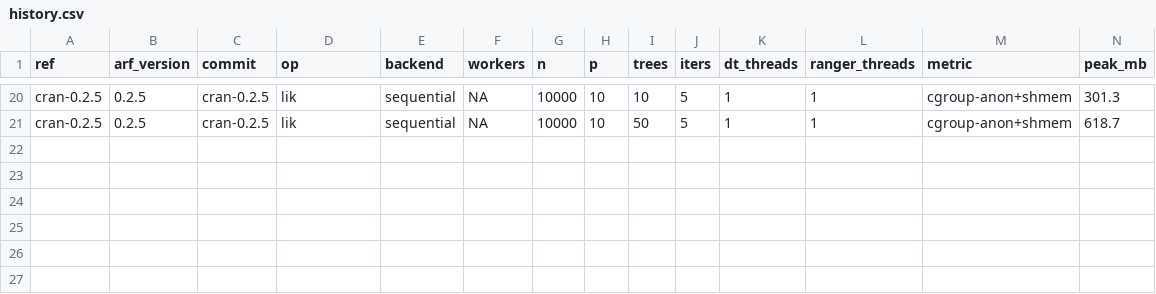
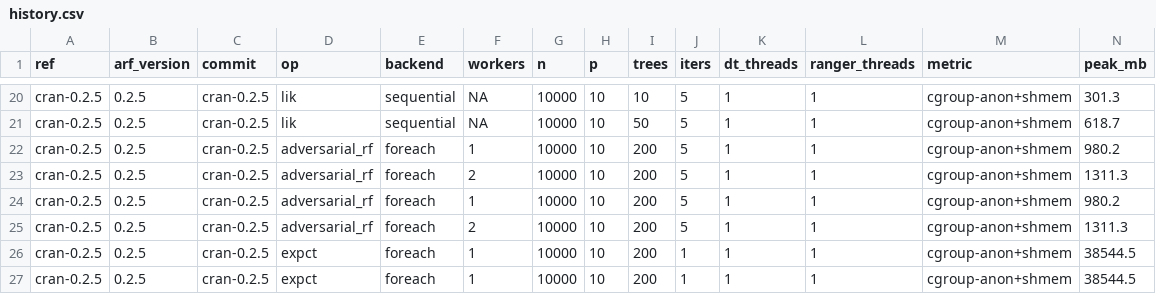
Before and after one commit to bips-hb/arf, a CSV file: bench/history.csv, drawn as a sheet; only a part is shown, gaps mark what is left out; rows hold the shown columns only; the diff names each change by its address in the sheet, - before the commit and + after, or states it on an @@ line.

Commit message:
intermediate results

```diff
--- a/bench/history.csv
+++ b/bench/history.csv
+row 22: cran-0.2.5 | 0.2.5 | cran-0.2.5 | adversarial_rf | foreach | 1 | 10000 | 10 | 200 | 5 | 1 | 1 | cgroup-anon+shmem | 980.2
+row 23: cran-0.2.5 | 0.2.5 | cran-0.2.5 | adversarial_rf | foreach | 2 | 10000 | 10 | 200 | 5 | 1 | 1 | cgroup-anon+shmem | 1311.3
+row 24: cran-0.2.5 | 0.2.5 | cran-0.2.5 | adversarial_rf | foreach | 1 | 10000 | 10 | 200 | 5 | 1 | 1 | cgroup-anon+shmem | 980.2
+row 25: cran-0.2.5 | 0.2.5 | cran-0.2.5 | adversarial_rf | foreach | 2 | 10000 | 10 | 200 | 5 | 1 | 1 | cgroup-anon+shmem | 1311.3
+row 26: cran-0.2.5 | 0.2.5 | cran-0.2.5 | expct | foreach | 1 | 10000 | 10 | 200 | 1 | 1 | 1 | cgroup-anon+shmem | 38544.5
+row 27: cran-0.2.5 | 0.2.5 | cran-0.2.5 | expct | foreach | 1 | 10000 | 10 | 200 | 1 | 1 | 1 | cgroup-anon+shmem | 38544.5
```
